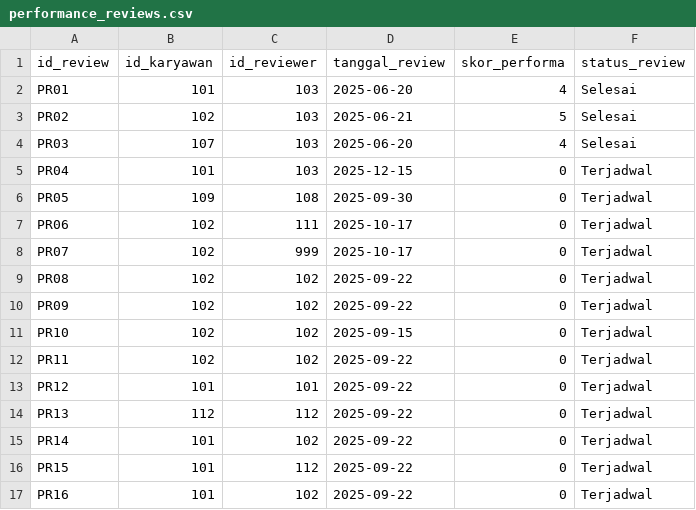
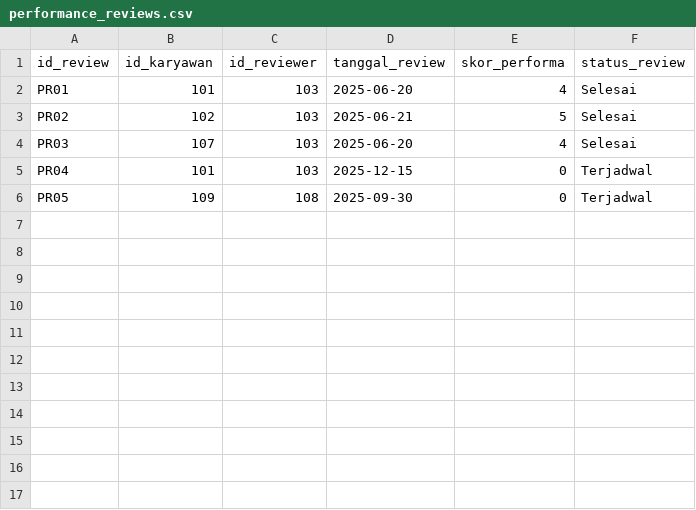
Before and after one commit to xtreme16/LinovAI-Recruitment-Test, a CSV file: performance_reviews.csv, drawn as a sheet; the diff names each change by its address in the sheet, - before the commit and + after, or states it on an @@ line.

```diff
--- a/performance_reviews.csv
+++ b/performance_reviews.csv
-row 7: PR06 | 102 | 111 | 2025-10-17 | 0 | Terjadwal
-row 8: PR07 | 102 | 999 | 2025-10-17 | 0 | Terjadwal
-row 9: PR08 | 102 | 102 | 2025-09-22 | 0 | Terjadwal
-row 10: PR09 | 102 | 102 | 2025-09-22 | 0 | Terjadwal
-row 11: PR10 | 102 | 102 | 2025-09-15 | 0 | Terjadwal
-row 12: PR11 | 102 | 102 | 2025-09-22 | 0 | Terjadwal
-row 13: PR12 | 101 | 101 | 2025-09-22 | 0 | Terjadwal
-row 14: PR13 | 112 | 112 | 2025-09-22 | 0 | Terjadwal
-row 15: PR14 | 101 | 102 | 2025-09-22 | 0 | Terjadwal
-row 16: PR15 | 101 | 112 | 2025-09-22 | 0 | Terjadwal
-row 17: PR16 | 101 | 102 | 2025-09-22 | 0 | Terjadwal
```
Also changed, not shown: leave_balances.csv, leave_requests.csv.
